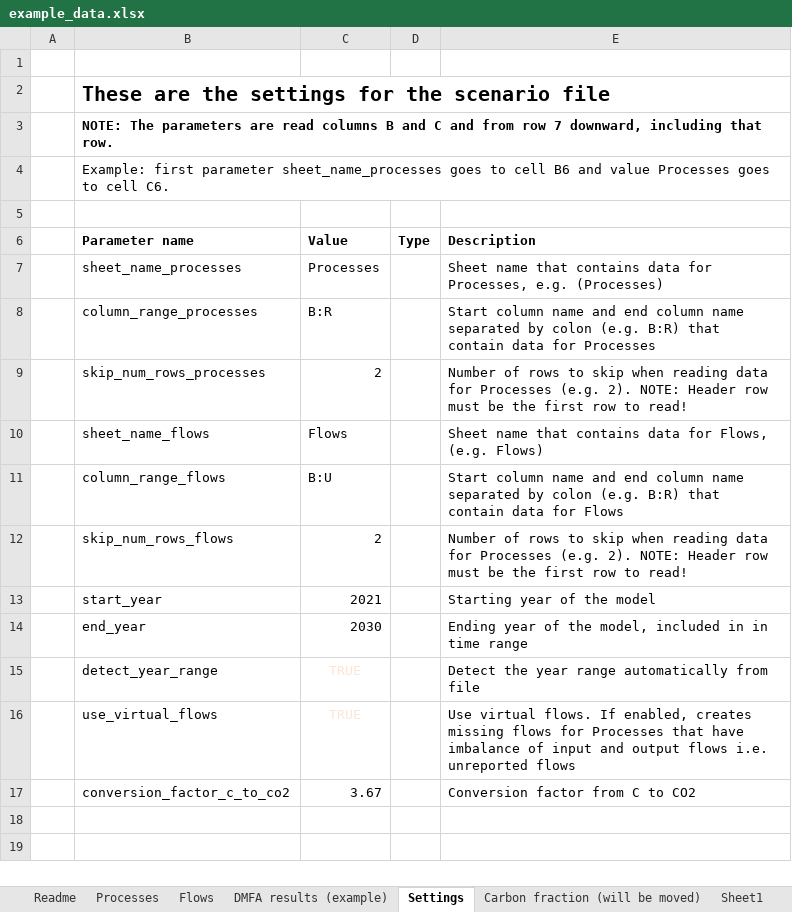
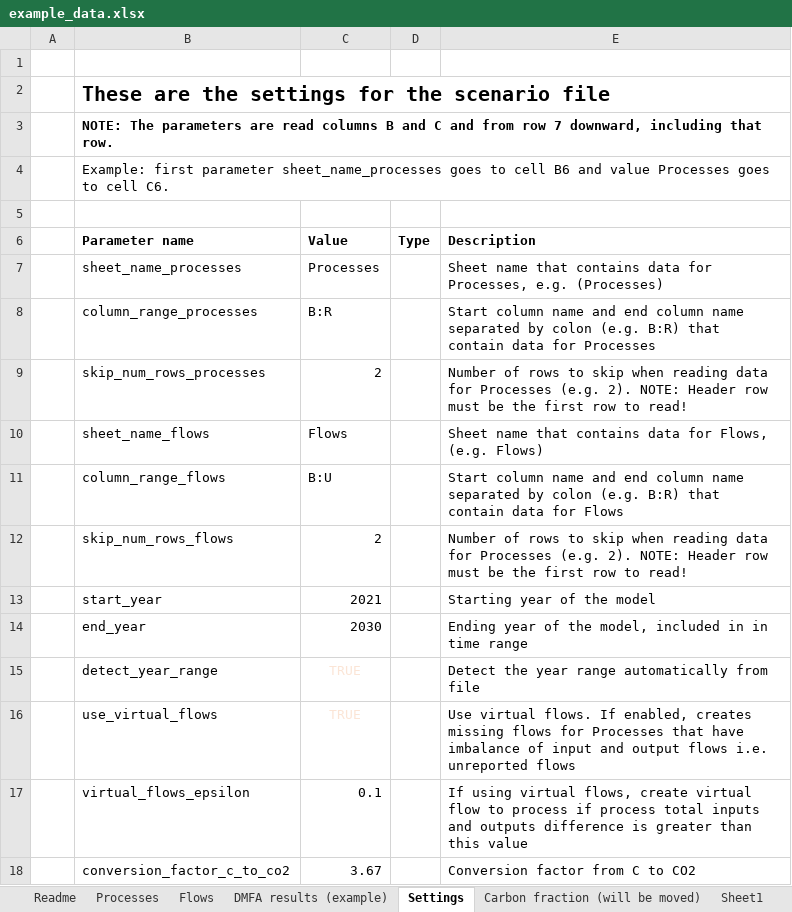
Before and after one commit to EuropeanForestInstitute/aiphoria, an Excel workbook: data/example_data.xlsx, sheet Settings, drawn as a sheet; values as stored, in another font and other column widths than the file's, no borders; conditional formats not drawn; the diff names each change by its address in the sheet, - before the commit and + after, or states it on an @@ line.

Commit message:
Implemented major quality-of-life improvements:
- Settings are now read from the Excel file
- Parameter checking is done automatically when data is read from Excel file and proper error message is shown to the user
- Mass balance summary
- Cleaned and refactored codebase
- Added some missing required Python package names to requirements.txt

aiphoria internal changes:
- Unified naming of aiphoria object properties
- Parametrization and automatic type checking is now done automatically for settings read from the Excel file. Error message is shown to the user when parameter does not match with the expected type (e.g. user set string "abc" when checker expected int). This allows easy way to add new parameters that needs to be read from Excel file

```diff
--- a/data/example_data.xlsx (sheet Settings)
+++ b/data/example_data.xlsx (sheet Settings)
+row 17:  | virtual_flows_epsilon | 0.1 |  | If using virtual flows, create virtual flow to process if process total inputs and outputs difference is greater than this value
```
Also changed, not shown: sheet Flows, 6 other files.
